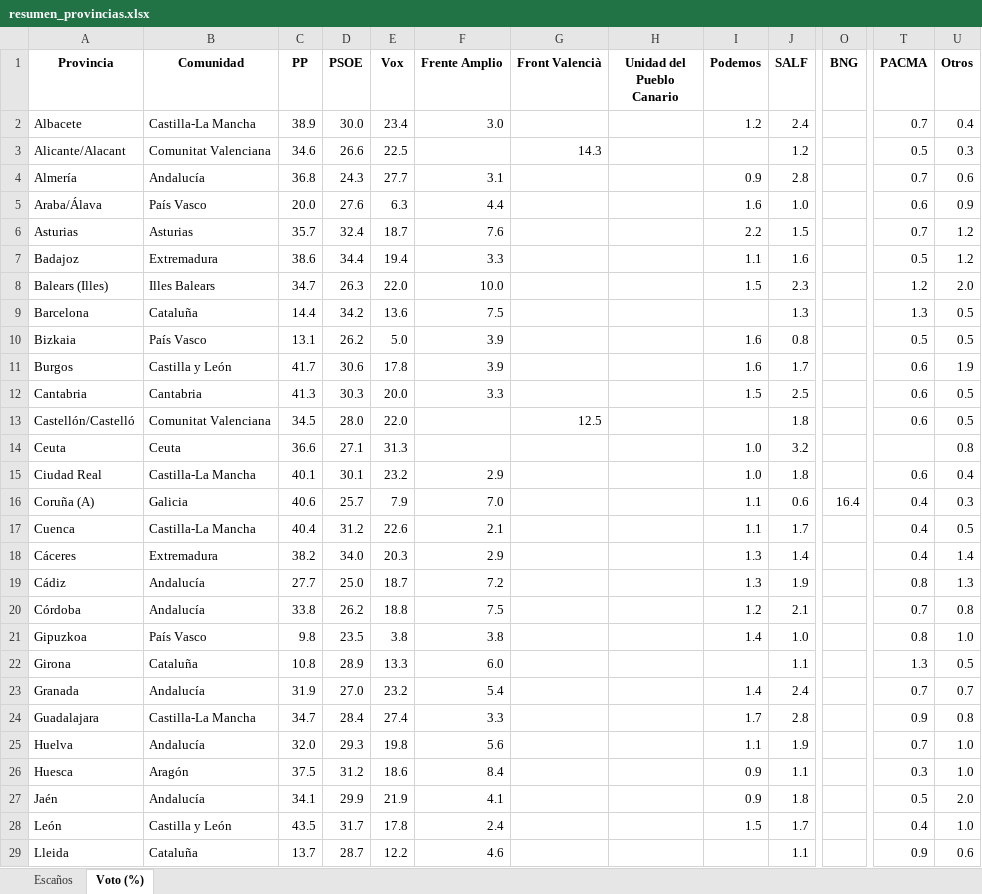
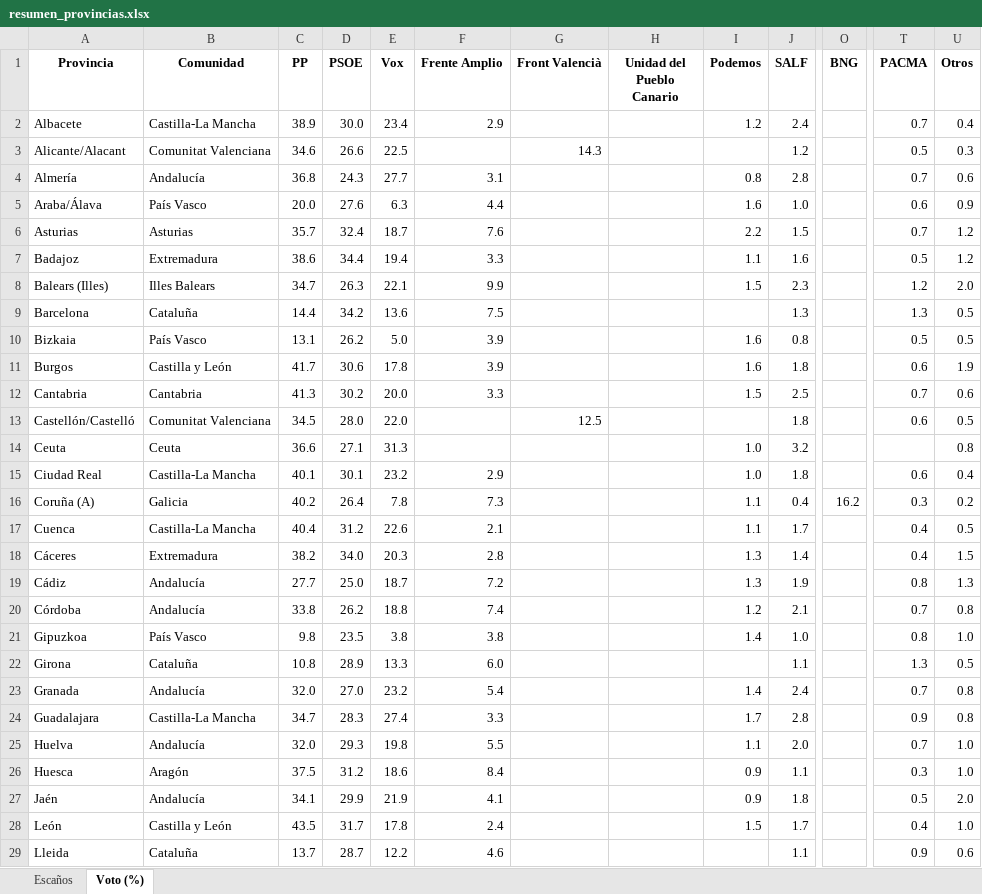
Before and after one commit to fermanpre/pondera, an Excel workbook: Web/sitio/resumen_provincias.xlsx, sheet Voto (%), drawn as a sheet; only a part is shown, gaps mark what is left out; values as stored, in another font and other column widths than the file's, no borders; the diff covers the shown part only; the diff names each change by its address in the sheet, - before the commit and + after, or states it on an @@ line.

```diff
--- a/Web/sitio/resumen_provincias.xlsx (sheet Voto (%))
+++ b/Web/sitio/resumen_provincias.xlsx (sheet Voto (%))
-F2 (Frente Amplio): 3.0
+F2 (Frente Amplio): 2.9
-I4 (Podemos): 0.9
+I4 (Podemos): 0.8
-E8 (Vox): 22.0
+E8 (Vox): 22.1
-F8 (Frente Amplio): 10.0
+F8 (Frente Amplio): 9.9
-J11 (SALF): 1.7
+J11 (SALF): 1.8
-D12 (PSOE): 30.3
+D12 (PSOE): 30.2
-T12 (PACMA): 0.6
+T12 (PACMA): 0.7
-U12 (Otros): 0.5
+U12 (Otros): 0.6
-C16 (PP): 40.6
+C16 (PP): 40.2
-D16 (PSOE): 25.7
+D16 (PSOE): 26.4
-E16 (Vox): 7.9
+E16 (Vox): 7.8
-F16 (Frente Amplio): 7.0
+F16 (Frente Amplio): 7.3
-J16 (SALF): 0.6
+J16 (SALF): 0.4
-O16 (BNG): 16.4
+O16 (BNG): 16.2
-T16 (PACMA): 0.4
+T16 (PACMA): 0.3
-U16 (Otros): 0.3
+U16 (Otros): 0.2
-F18 (Frente Amplio): 2.9
+F18 (Frente Amplio): 2.8
-U18 (Otros): 1.4
+U18 (Otros): 1.5
-F20 (Frente Amplio): 7.5
+F20 (Frente Amplio): 7.4
-C23 (PP): 31.9
+C23 (PP): 32.0
-U23 (Otros): 0.7
+U23 (Otros): 0.8
-D24 (PSOE): 28.4
+D24 (PSOE): 28.3
-F25 (Frente Amplio): 5.6
+F25 (Frente Amplio): 5.5
-J25 (SALF): 1.9
+J25 (SALF): 2.0
```
Also changed, not shown: 43 edited cells elsewhere in this sheet, 33 other files.
